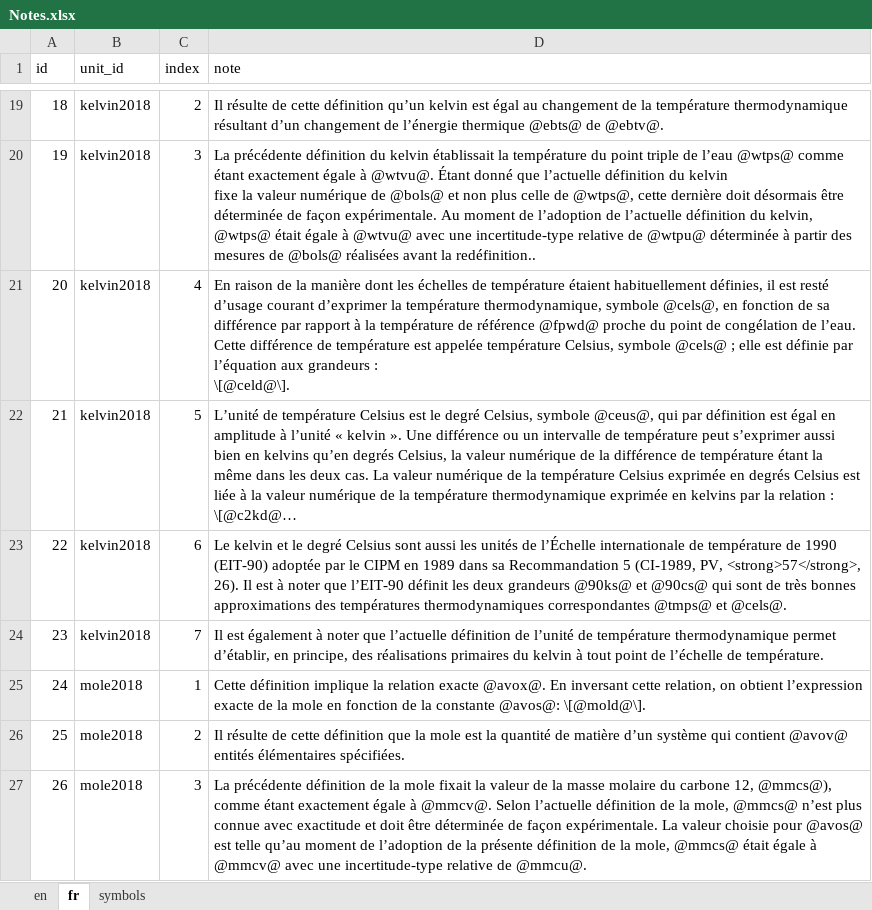
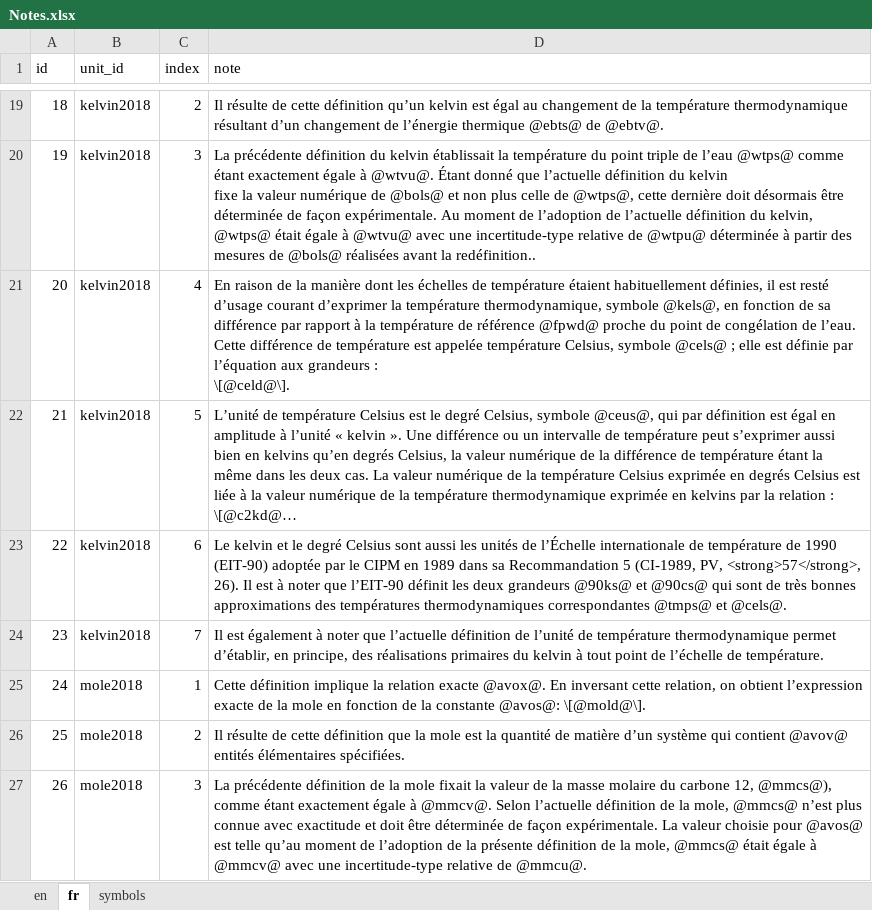
Before and after one commit to TheBIPM/SI-Reference-Point-generation-scripts, an Excel workbook: CUQ/_docs/Notes.xlsx, sheet fr, drawn as a sheet; only a part is shown, gaps mark what is left out; long unchanged cells end in …; values as stored, in another font and other column widths than the file's, no borders; the diff names each change by its address in the sheet, - before the commit and + after, or states it on an @@ line.

```diff
--- a/CUQ/_docs/Notes.xlsx (sheet fr)
+++ b/CUQ/_docs/Notes.xlsx (sheet fr)
-D21 (note): …thermodynamique, symbole @cels@, en fonction…
+D21 (note): …thermodynamique, symbole @kels@, en fonction…
```
Also changed, not shown: sheet symbols, sheet en, CUQ/_docs/Units_Prefixes.xlsx.
